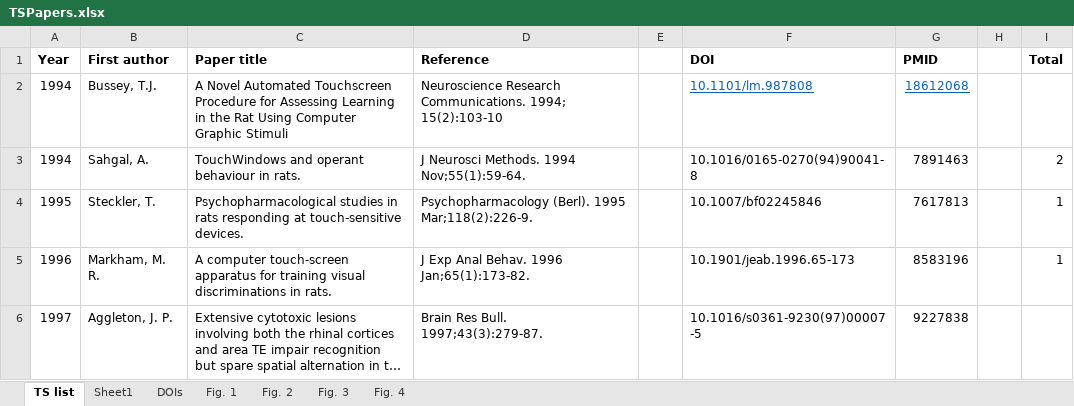
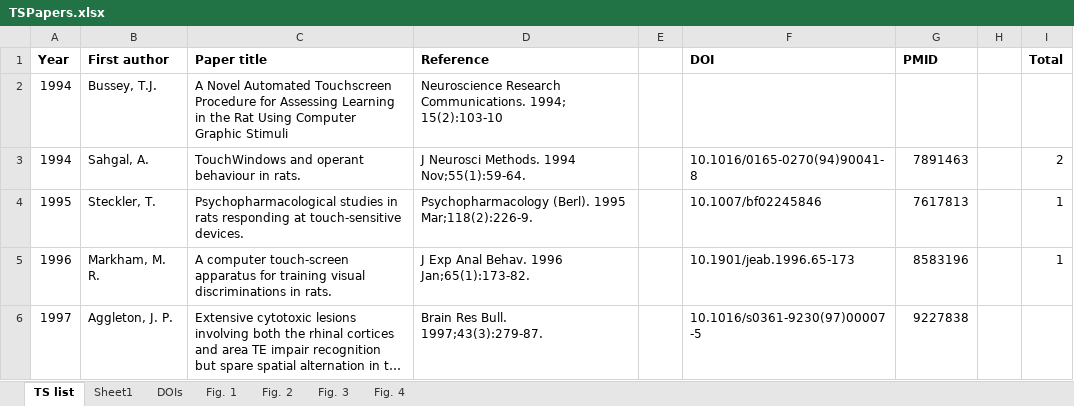
Before and after one commit to Rodent-Cognition-Core/CBAS, an Excel workbook: TSPapers.xlsx, sheet TS list, drawn as a sheet; only a part is shown; long unchanged cells end in …; values as stored, in another font and other column widths than the file's, no borders; the diff names each change by its address in the sheet, - before the commit and + after, or states it on an @@ line.

```diff
--- a/TSPapers.xlsx (sheet TS list)
+++ b/TSPapers.xlsx (sheet TS list)
-F2 (DOI): 10.1101/lm.987808
+F2 (DOI): (empty)
-G2 (PMID): 18612068
+G2 (PMID): (empty)
```
Also changed, not shown: 6 other files.
